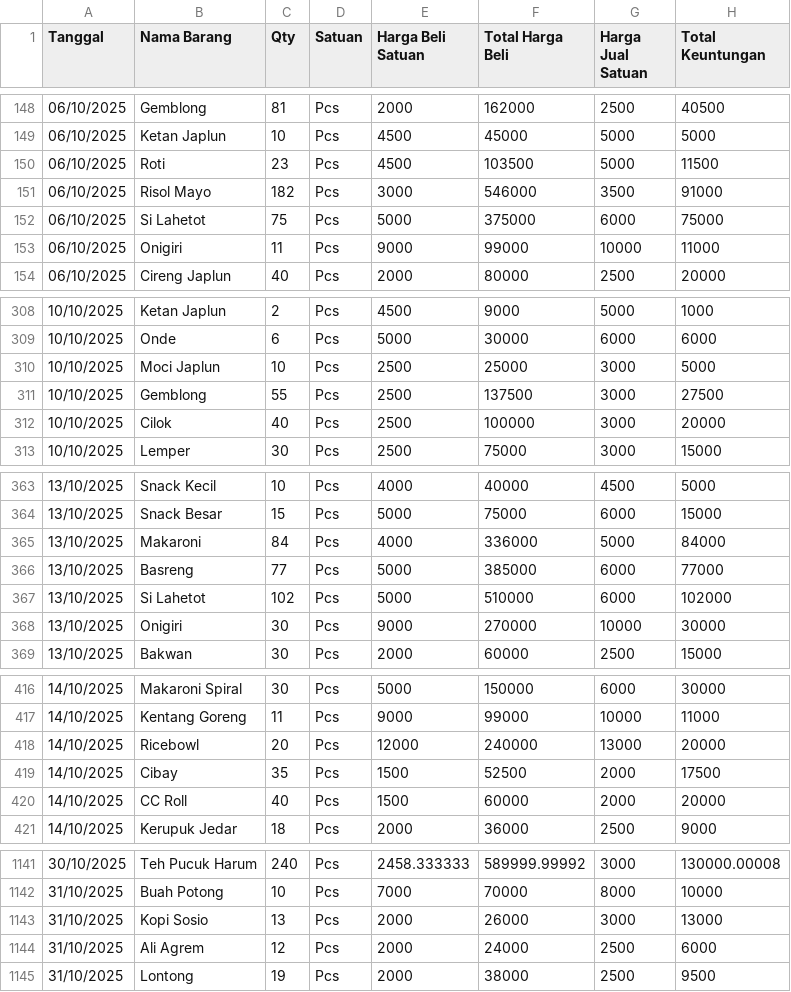
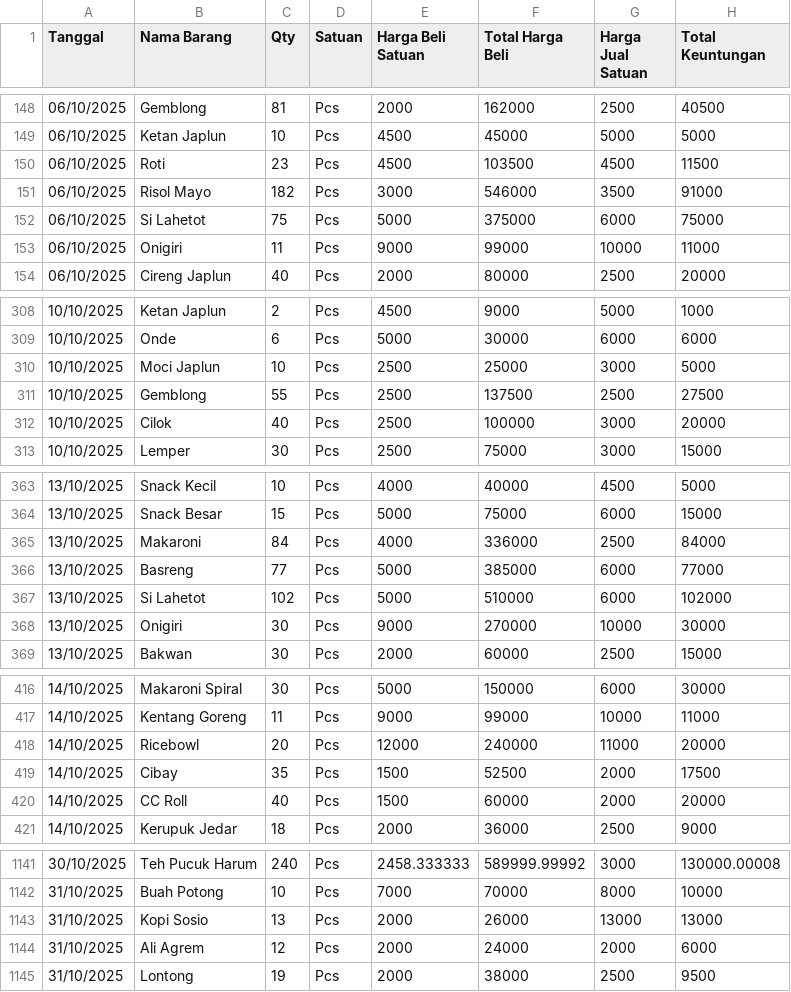
Before and after one commit to reyvanpurnama/bermadani, a CSV file: docs/data/databulanan/retail_report_2025-10.csv, drawn as a sheet; only a part is shown, gaps mark what is left out; the diff covers the shown part only.

```diff
--- a/docs/data/databulanan/retail_report_2025-10.csv
+++ b/docs/data/databulanan/retail_report_2025-10.csv
@@ -149,3 +149,3 @@ Tanggal,"Nama Barang",Qty,Satuan,"Harga Beli Satuan","Total Harga Beli","Harga J
 06/10/2025,"Ketan Japlun",10,Pcs,4500,45000,5000,5000
-06/10/2025,Roti,23,Pcs,4500,103500,5000,11500
+06/10/2025,Roti,23,Pcs,4500,103500,4500,11500
 06/10/2025,"Risol Mayo",182,Pcs,3000,546000,3500,91000
@@ -310,3 +310,3 @@ Tanggal,"Nama Barang",Qty,Satuan,"Harga Beli Satuan","Total Harga Beli","Harga J
 10/10/2025,"Moci Japlun",10,Pcs,2500,25000,3000,5000
-10/10/2025,Gemblong,55,Pcs,2500,137500,3000,27500
+10/10/2025,Gemblong,55,Pcs,2500,137500,2500,27500
 10/10/2025,Cilok,40,Pcs,2500,100000,3000,20000
@@ -364,3 +364,3 @@ Tanggal,"Nama Barang",Qty,Satuan,"Harga Beli Satuan","Total Harga Beli","Harga J
 13/10/2025,"Snack Besar",15,Pcs,5000,75000,6000,15000
-13/10/2025,Makaroni,84,Pcs,4000,336000,5000,84000
+13/10/2025,Makaroni,84,Pcs,4000,336000,2500,84000
 13/10/2025,Basreng,77,Pcs,5000,385000,6000,77000
@@ -417,3 +417,3 @@ Tanggal,"Nama Barang",Qty,Satuan,"Harga Beli Satuan","Total Harga Beli","Harga J
 14/10/2025,"Kentang Goreng",11,Pcs,9000,99000,10000,11000
-14/10/2025,Ricebowl,20,Pcs,12000,240000,13000,20000
+14/10/2025,Ricebowl,20,Pcs,12000,240000,11000,20000
 14/10/2025,Cibay,35,Pcs,1500,52500,2000,17500
@@ -1142,4 +1142,4 @@ Tanggal,"Nama Barang",Qty,Satuan,"Harga Beli Satuan","Total Harga Beli","Harga J
 31/10/2025,"Buah Potong",10,Pcs,7000,70000,8000,10000
-31/10/2025,"Kopi Sosio",13,Pcs,2000,26000,3000,13000
-31/10/2025,"Ali Agrem",12,Pcs,2000,24000,2500,6000
+31/10/2025,"Kopi Sosio",13,Pcs,2000,26000,13000,13000
+31/10/2025,"Ali Agrem",12,Pcs,2000,24000,2000,6000
 31/10/2025,Lontong,19,Pcs,2000,38000,2500,9500
```
Also changed, not shown: 46 edited cells elsewhere in this file, docs/data/databulanan/retail_report_2025-11.csv, 3 other files.
